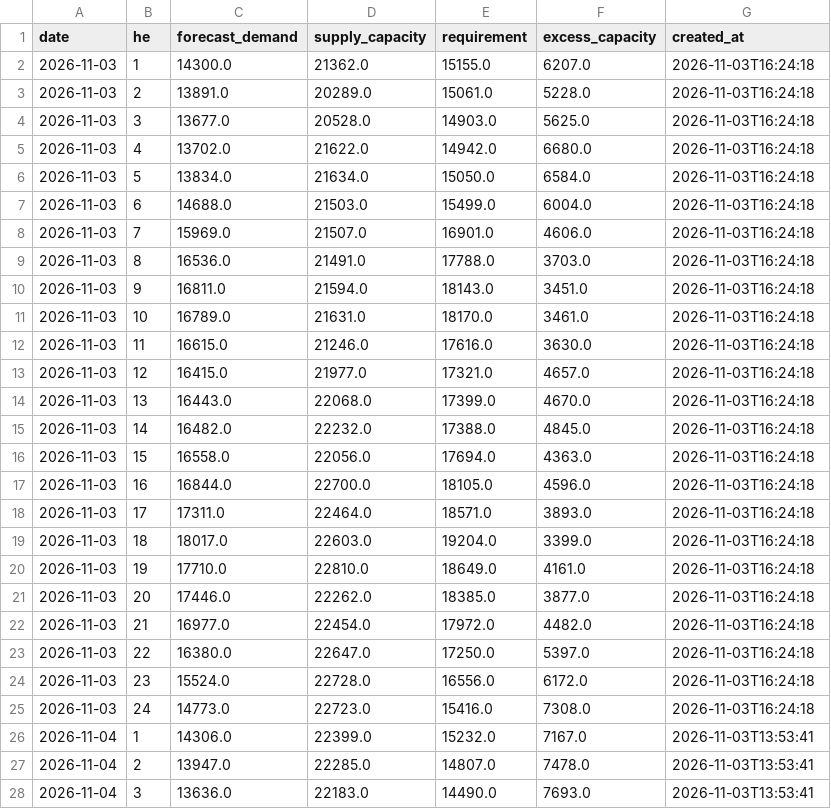
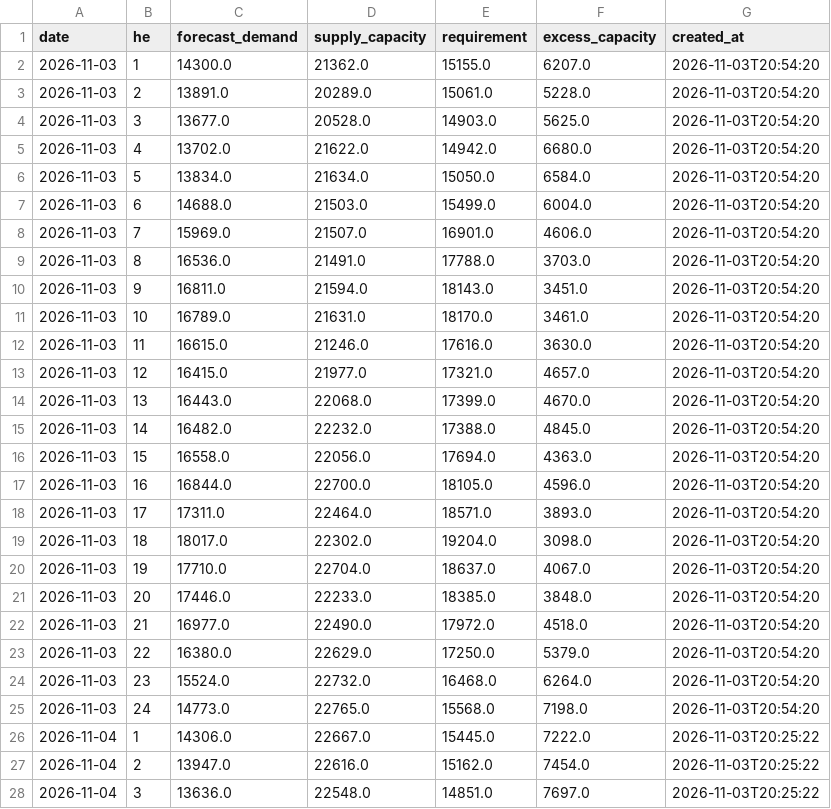
Before and after one commit to lulopdz/ontario-grid, a CSV file: data/adequacy_outlook.csv, drawn as a sheet; only a part is shown; the diff covers the shown part only.

```diff
--- a/data/adequacy_outlook.csv
+++ b/data/adequacy_outlook.csv
@@ -1,28 +1,28 @@
 date,he,forecast_demand,supply_capacity,requirement,excess_capacity,created_at
-2026-11-03,1,14300.0,21362.0,15155.0,6207.0,2026-11-03T16:24:18
-2026-11-03,2,13891.0,20289.0,15061.0,5228.0,2026-11-03T16:24:18
-2026-11-03,3,13677.0,20528.0,14903.0,5625.0,2026-11-03T16:24:18
-2026-11-03,4,13702.0,21622.0,14942.0,6680.0,2026-11-03T16:24:18
-2026-11-03,5,13834.0,21634.0,15050.0,6584.0,2026-11-03T16:24:18
-2026-11-03,6,14688.0,21503.0,15499.0,6004.0,2026-11-03T16:24:18
-2026-11-03,7,15969.0,21507.0,16901.0,4606.0,2026-11-03T16:24:18
-2026-11-03,8,16536.0,21491.0,17788.0,3703.0,2026-11-03T16:24:18
-2026-11-03,9,16811.0,21594.0,18143.0,3451.0,2026-11-03T16:24:18
-2026-11-03,10,16789.0,21631.0,18170.0,3461.0,2026-11-03T16:24:18
-2026-11-03,11,16615.0,21246.0,17616.0,3630.0,2026-11-03T16:24:18
-2026-11-03,12,16415.0,21977.0,17321.0,4657.0,2026-11-03T16:24:18
-2026-11-03,13,16443.0,22068.0,17399.0,4670.0,2026-11-03T16:24:18
-2026-11-03,14,16482.0,22232.0,17388.0,4845.0,2026-11-03T16:24:18
-2026-11-03,15,16558.0,22056.0,17694.0,4363.0,2026-11-03T16:24:18
-2026-11-03,16,16844.0,22700.0,18105.0,4596.0,2026-11-03T16:24:18
-2026-11-03,17,17311.0,22464.0,18571.0,3893.0,2026-11-03T16:24:18
-2026-11-03,18,18017.0,22603.0,19204.0,3399.0,2026-11-03T16:24:18
-2026-11-03,19,17710.0,22810.0,18649.0,4161.0,2026-11-03T16:24:18
-2026-11-03,20,17446.0,22262.0,18385.0,3877.0,2026-11-03T16:24:18
-2026-11-03,21,16977.0,22454.0,17972.0,4482.0,2026-11-03T16:24:18
-2026-11-03,22,16380.0,22647.0,17250.0,5397.0,2026-11-03T16:24:18
-2026-11-03,23,15524.0,22728.0,16556.0,6172.0,2026-11-03T16:24:18
-2026-11-03,24,14773.0,22723.0,15416.0,7308.0,2026-11-03T16:24:18
-2026-11-04,1,14306.0,22399.0,15232.0,7167.0,2026-11-03T13:53:41
-2026-11-04,2,13947.0,22285.0,14807.0,7478.0,2026-11-03T13:53:41
-2026-11-04,3,13636.0,22183.0,14490.0,7693.0,2026-11-03T13:53:41
+2026-11-03,1,14300.0,21362.0,15155.0,6207.0,2026-11-03T20:54:20
+2026-11-03,2,13891.0,20289.0,15061.0,5228.0,2026-11-03T20:54:20
+2026-11-03,3,13677.0,20528.0,14903.0,5625.0,2026-11-03T20:54:20
+2026-11-03,4,13702.0,21622.0,14942.0,6680.0,2026-11-03T20:54:20
+2026-11-03,5,13834.0,21634.0,15050.0,6584.0,2026-11-03T20:54:20
+2026-11-03,6,14688.0,21503.0,15499.0,6004.0,2026-11-03T20:54:20
+2026-11-03,7,15969.0,21507.0,16901.0,4606.0,2026-11-03T20:54:20
+2026-11-03,8,16536.0,21491.0,17788.0,3703.0,2026-11-03T20:54:20
+2026-11-03,9,16811.0,21594.0,18143.0,3451.0,2026-11-03T20:54:20
+2026-11-03,10,16789.0,21631.0,18170.0,3461.0,2026-11-03T20:54:20
+2026-11-03,11,16615.0,21246.0,17616.0,3630.0,2026-11-03T20:54:20
+2026-11-03,12,16415.0,21977.0,17321.0,4657.0,2026-11-03T20:54:20
+2026-11-03,13,16443.0,22068.0,17399.0,4670.0,2026-11-03T20:54:20
+2026-11-03,14,16482.0,22232.0,17388.0,4845.0,2026-11-03T20:54:20
+2026-11-03,15,16558.0,22056.0,17694.0,4363.0,2026-11-03T20:54:20
+2026-11-03,16,16844.0,22700.0,18105.0,4596.0,2026-11-03T20:54:20
+2026-11-03,17,17311.0,22464.0,18571.0,3893.0,2026-11-03T20:54:20
+2026-11-03,18,18017.0,22302.0,19204.0,3098.0,2026-11-03T20:54:20
+2026-11-03,19,17710.0,22704.0,18637.0,4067.0,2026-11-03T20:54:20
+2026-11-03,20,17446.0,22233.0,18385.0,3848.0,2026-11-03T20:54:20
+2026-11-03,21,16977.0,22490.0,17972.0,4518.0,2026-11-03T20:54:20
+2026-11-03,22,16380.0,22629.0,17250.0,5379.0,2026-11-03T20:54:20
+2026-11-03,23,15524.0,22732.0,16468.0,6264.0,2026-11-03T20:54:20
+2026-11-03,24,14773.0,22765.0,15568.0,7198.0,2026-11-03T20:54:20
+2026-11-04,1,14306.0,22667.0,15445.0,7222.0,2026-11-03T20:25:22
+2026-11-04,2,13947.0,22616.0,15162.0,7454.0,2026-11-03T20:25:22
+2026-11-04,3,13636.0,22548.0,14851.0,7697.0,2026-11-03T20:25:22
```
Also changed, not shown: 2 added rows, 2 removed rows and 76 edited cells elsewhere in this file, data/intertie_lmp/2026-11.csv, data/transmission_outages.csv, 1 other file.
